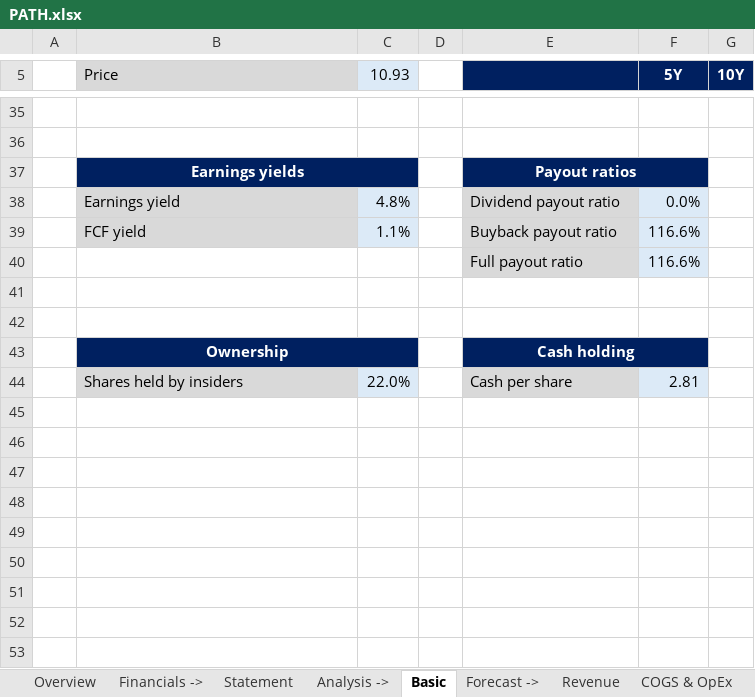
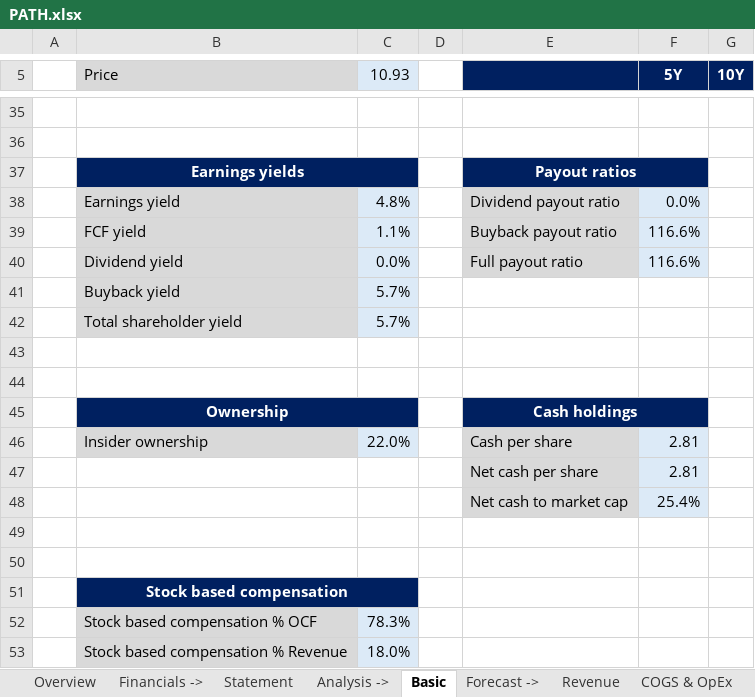
Before and after one commit to ady28/Finance-StockLists, an Excel workbook: PATH.xlsx, sheet Basic, drawn as a sheet; only a part is shown, gaps mark what is left out; values as stored, in another font and other column widths than the file's, no borders; addresses are those after the commit; the diff names each change by its address in the sheet, - before the commit and + after, or states it on an @@ line.

```diff
--- a/PATH.xlsx (sheet Basic)
+++ b/PATH.xlsx (sheet Basic)
-B40 (Price): (empty)
+B40 (Price): Dividend yield
-B40 fill: none
+B40 fill: #D9D9D9
-C40 (10.93): (empty)
+C40 (10.93): 0.0%
-C40 fill: none
+C40 fill: #DCEAF7
+row 41:  | Buyback yield | 5.7%
+row 42:  | Total shareholder yield | 5.7%
-E45: Cash holding
+E45: Cash holdings
-B46 (Price): Shares held by insiders
+B46 (Price): Insider ownership
+row 47:  |  |  |  | Net cash per share | 2.81
+row 48:  |  |  |  | Net cash to market cap | 25.4%
+row 49: (empty)
+row 50: (empty)
+row 51:  | Stock based compensation
+row 52:  | Stock based compensation % OCF | 78.3%
+row 53:  | Stock based compensation % Revenue | 18.0%
```
Also changed, not shown: sheet Statement, sheet Overview, formulas that keep their value.
